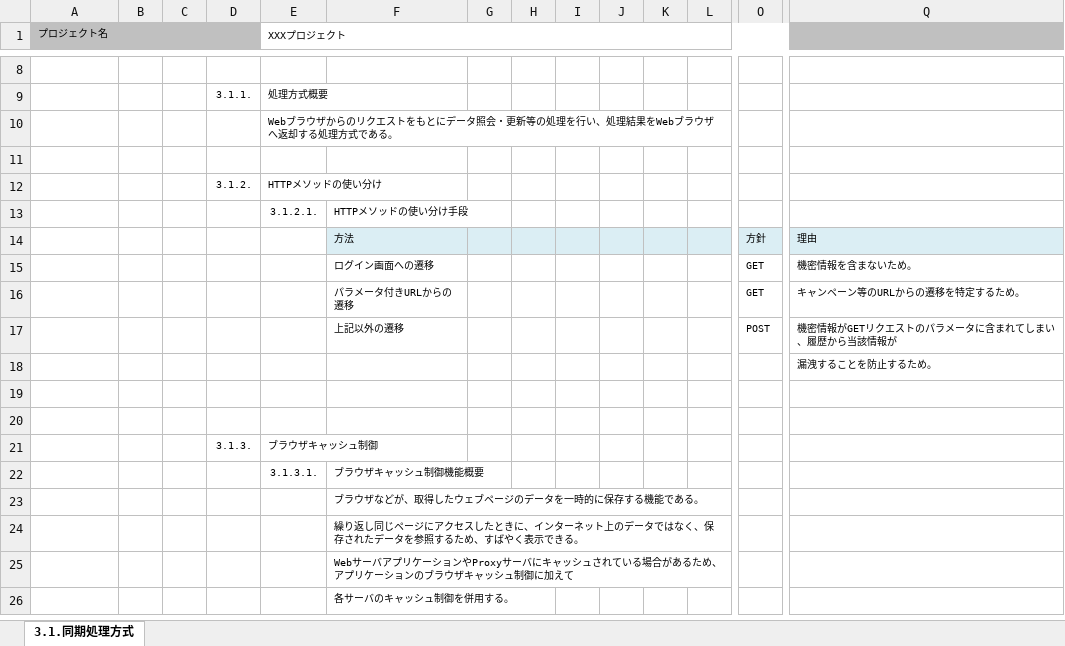
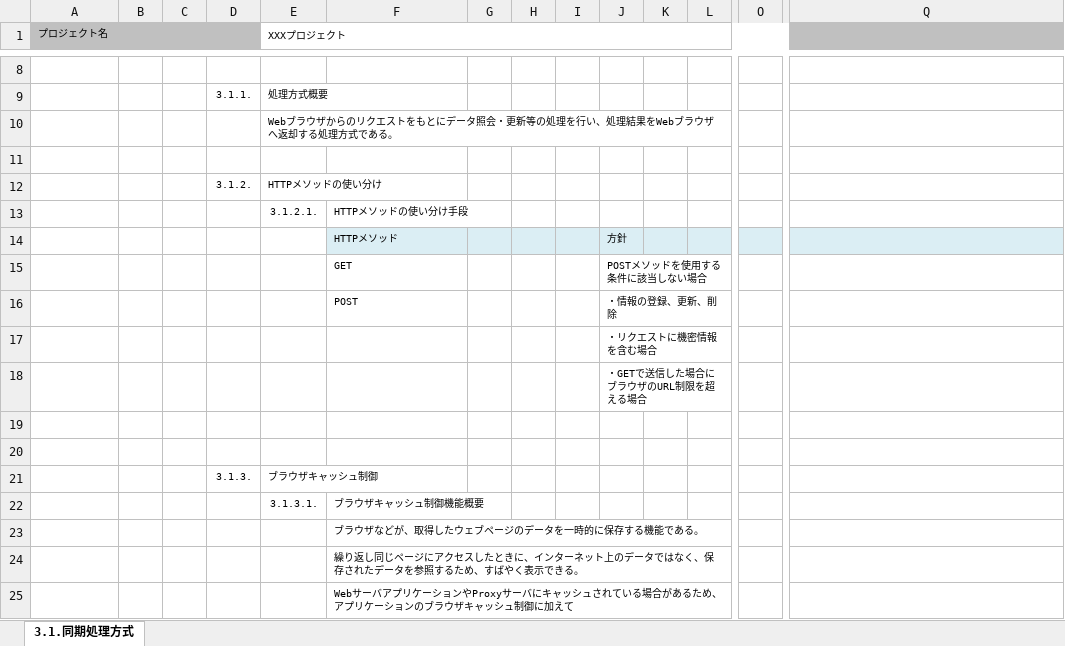
Before and after one commit to Fintan-contents/application-architecture-sample, an Excel workbook: nablarch_sample/アプリケーション方式設計書_3画面処理方式_3.1同期処理方式.xlsx, sheet 3.1.同期処理方式, drawn as a sheet; only a part is shown, gaps mark what is left out; the shorter side is filled out with more unchanged rows; values as stored, in another font and other column widths than the file's, no borders; charts and pictures not drawn; removed rows and columns are numbered as before the commit, all else as after; rows hold the shown columns only; the diff names each change by its address in the sheet, - before the commit and + after, or states it on an @@ line.

Commit message:
HTTPメソッドの使い分けをSpring施策のものに差し替え

```diff
--- a/nablarch_sample/アプリケーション方式設計書_3画面処理方式_3.1同期処理方式.xlsx (sheet 3.1.同期処理方式)
+++ b/nablarch_sample/アプリケーション方式設計書_3画面処理方式_3.1同期処理方式.xlsx (sheet 3.1.同期処理方式)
-row 14:  |  |  |  |  | 方法 |  |  |  |  |  |  | 方針 | 理由
-row 15:  |  |  |  |  | ログイン画面への遷移 |  |  |  |  |  |  | GET | 機密情報を含まないため。
-row 16:  |  |  |  |  | パラメータ付きURLからの遷移 |  |  |  |  |  |  | GET | キャンペーン等のURLからの遷移を特定するため。
-row 17:  |  |  |  |  | 上記以外の遷移 |  |  |  |  |  |  | POST | 機密情報がGETリクエストのパラメータに含まれてしまい、履歴から当該情報が
-row 18:  |  |  |  |  |  |  |  |  |  |  |  |  | 漏洩することを防止するため。
+row 14:  |  |  |  |  | HTTPメソッド |  |  |  | 方針
+row 15:  |  |  |  |  | GET |  |  |  | POSTメソッドを使用する条件に該当しない場合
+row 16:  |  |  |  |  | POST |  |  |  | ・情報の登録、更新、削除
+row 17:  |  |  |  |  |  |  |  |  | ・リクエストに機密情報を含む場合
+row 18:  |  |  |  |  |  |  |  |  | ・GETで送信した場合にブラウザのURL制限を超える場合
```
